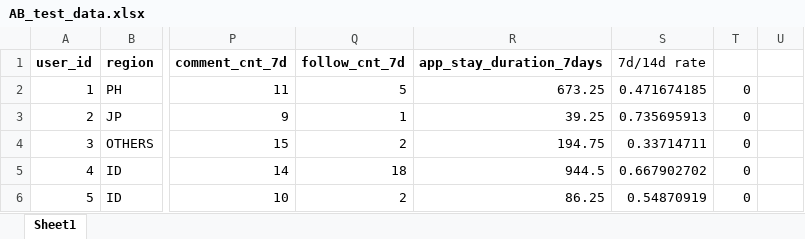
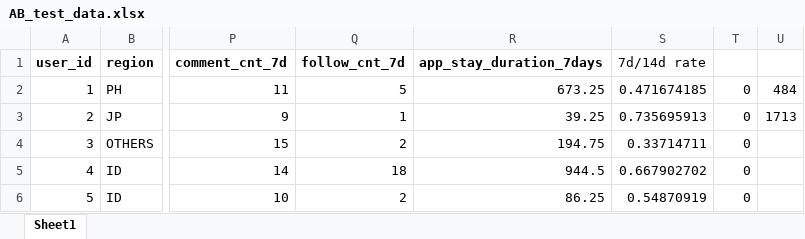
Before and after one commit to level5Ninja/tiktok-sea, an Excel workbook: AB_test_data.xlsx, sheet Sheet1, drawn as a sheet; only a part is shown, gaps mark what is left out; values as stored, in another font and other column widths than the file's, no borders; the diff names each change by its address in the sheet, - before the commit and + after, or states it on an @@ line.

```diff
--- a/AB_test_data.xlsx (sheet Sheet1)
+++ b/AB_test_data.xlsx (sheet Sheet1)
-U2: (empty)
+U2: 484
-U3: (empty)
+U3: 1713
```
Also changed, not shown: 4 other files.
